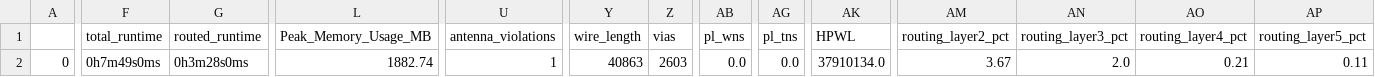
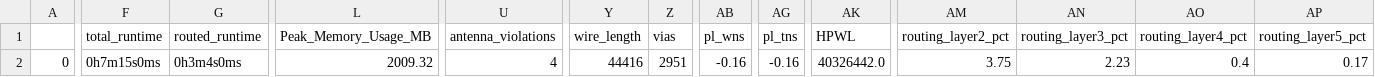
Before and after one commit to Janavind/My_alu_xor, a CSV file: signoff/user_proj_example/final_summary_report.csv, drawn as a sheet; only a part is shown, gaps mark what is left out; the diff names each change by its address in the sheet, - before the commit and + after, or states it on an @@ line.

Commit message:
modified:   def/user_proj_example.def 	modified:   gds/user_proj_example.gds 	modified:   lef/user_proj_example.lef 	modified:   mag/user_proj_example.mag 	modified:   maglef/user_proj_example.mag 	modified:   openlane/user_project_wrapper/config.tcl 	modified:   openlane/user_project_wrapper/macro.cfg 	modified:   signoff/user_proj_example/final_summary_report.csv 	modified:   spi/lvs/user_proj_example.spice 	modified:   verilog/gl/user_proj_example.v 	openlane/user_project_wrapper/macros/ 	sdc/ 	sdf/ 	spef/

```diff
--- a/signoff/user_proj_example/final_summary_report.csv
+++ b/signoff/user_proj_example/final_summary_report.csv
-F2 (total_runtime): 0h7m49s0ms
+F2 (total_runtime): 0h7m15s0ms
-G2 (routed_runtime): 0h3m28s0ms
+G2 (routed_runtime): 0h3m4s0ms
-L2 (Peak_Memory_Usage_MB): 1882.74
+L2 (Peak_Memory_Usage_MB): 2009.32
-U2 (antenna_violations): 1
+U2 (antenna_violations): 4
-Y2 (wire_length): 40863
+Y2 (wire_length): 44416
-Z2 (vias): 2603
+Z2 (vias): 2951
-AB2 (pl_wns): 0.0
+AB2 (pl_wns): -0.16
-AG2 (pl_tns): 0.0
+AG2 (pl_tns): -0.16
-AK2 (HPWL): 37910134.0
+AK2 (HPWL): 40326442.0
-AM2 (routing_layer2_pct): 3.67
+AM2 (routing_layer2_pct): 3.75
-AN2 (routing_layer3_pct): 2.0
+AN2 (routing_layer3_pct): 2.23
-AO2 (routing_layer4_pct): 0.21
+AO2 (routing_layer4_pct): 0.4
-AP2 (routing_layer5_pct): 0.11
+AP2 (routing_layer5_pct): 0.17
```
Also changed, not shown: 9 other files.
